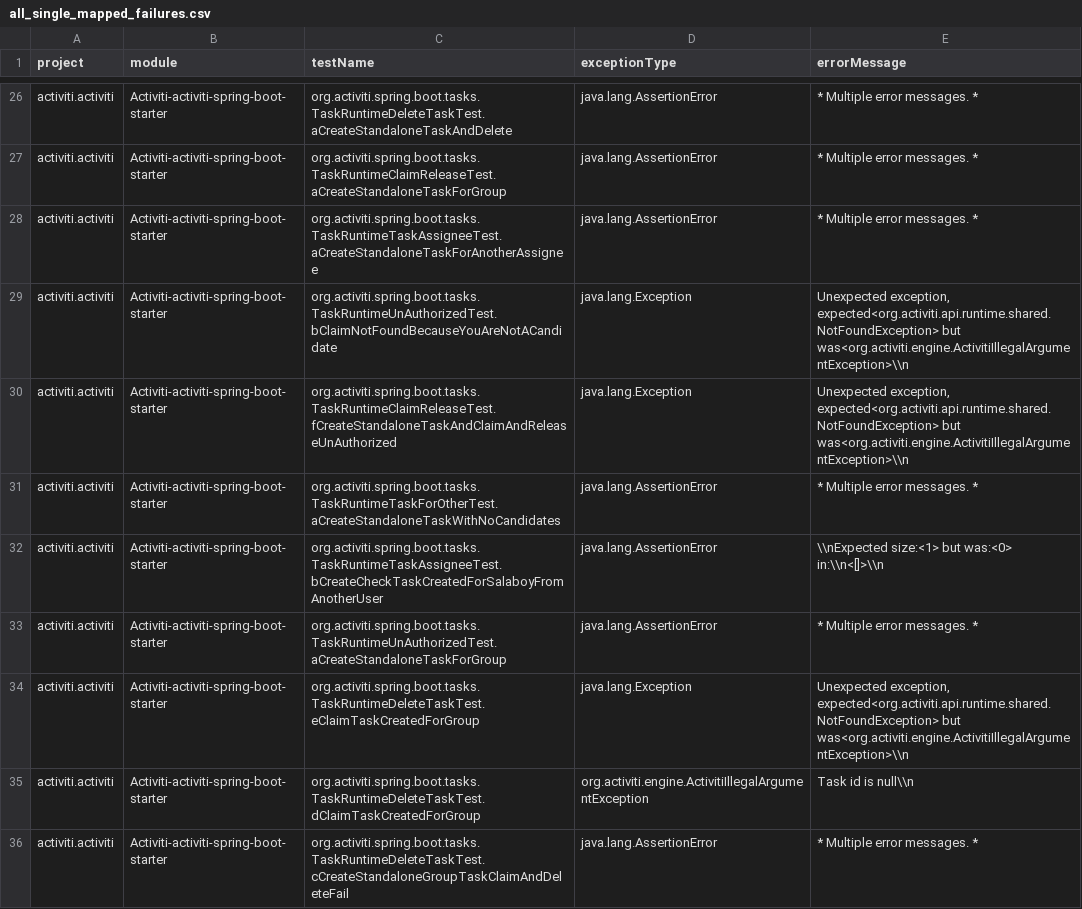
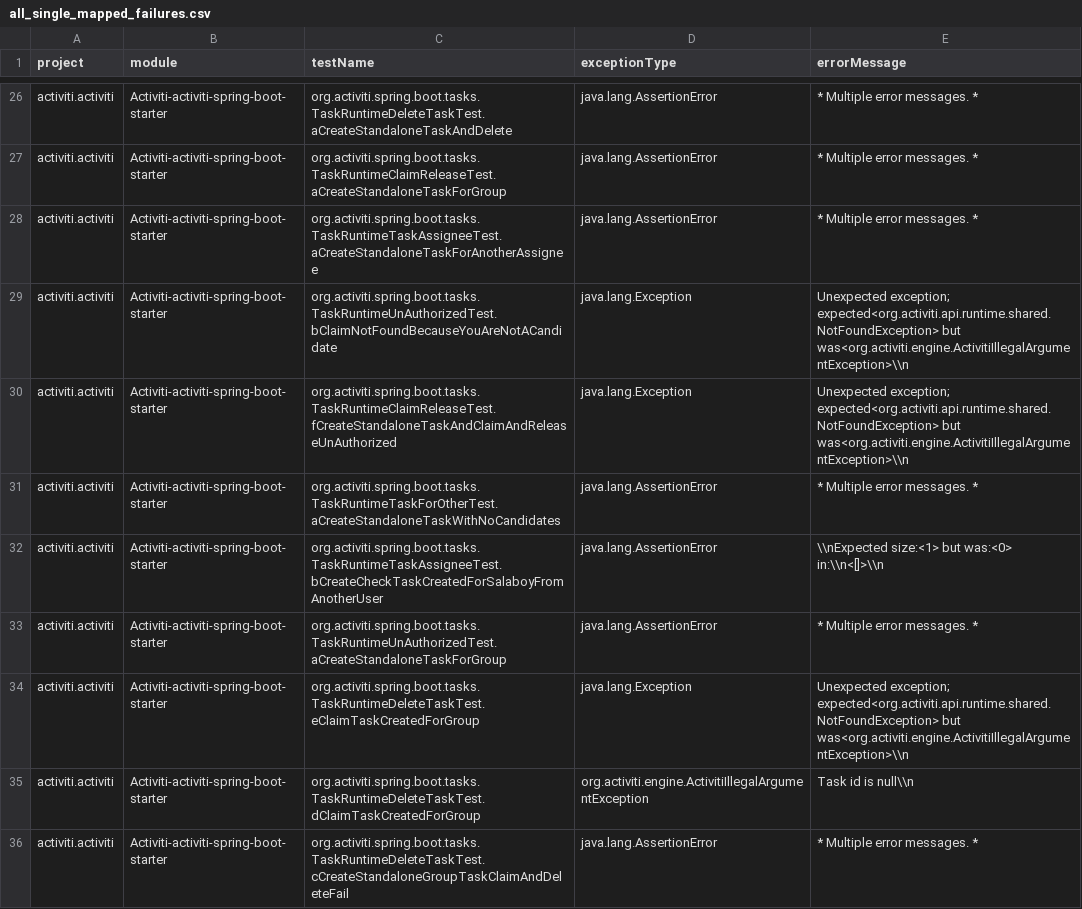
Before and after one commit to ailen-wrx/ft-classification-tool, a CSV file: flaky_lists/all_single_mapped_failures.csv, drawn as a sheet; only a part is shown, gaps mark what is left out; the diff covers the shown part only.

```diff
--- a/flaky_lists/all_single_mapped_failures.csv
+++ b/flaky_lists/all_single_mapped_failures.csv
@@ -28,4 +28,4 @@ activiti.activiti,Activiti-activiti-spring-boot-starter,org.activiti.spring.boot
 activiti.activiti,Activiti-activiti-spring-boot-starter,org.activiti.spring.boot.tasks.TaskRuntimeTaskAssigneeTest.aCreateStandaloneTaskForAnotherAssignee,java.lang.AssertionError,* Multiple error messages. *
-activiti.activiti,Activiti-activiti-spring-boot-starter,org.activiti.spring.boot.tasks.TaskRuntimeUnAuthorizedTest.bClaimNotFoundBecauseYouAreNotACandidate,java.lang.Exception," Unexpected exception, expected<org.activiti.api.runtime.shared.NotFoundException> but was<org.activiti.engine.ActivitiIllegalArgumentException>\\n"
-activiti.activiti,Activiti-activiti-spring-boot-starter,org.activiti.spring.boot.tasks.TaskRuntimeClaimReleaseTest.fCreateStandaloneTaskAndClaimAndReleaseUnAuthorized,java.lang.Exception," Unexpected exception, expected<org.activiti.api.runtime.shared.NotFoundException> but was<org.activiti.engine.ActivitiIllegalArgumentException>\\n"
+activiti.activiti,Activiti-activiti-spring-boot-starter,org.activiti.spring.boot.tasks.TaskRuntimeUnAuthorizedTest.bClaimNotFoundBecauseYouAreNotACandidate,java.lang.Exception, Unexpected exception; expected<org.activiti.api.runtime.shared.NotFoundException> but was<org.activiti.engine.ActivitiIllegalArgumentException>\\n
+activiti.activiti,Activiti-activiti-spring-boot-starter,org.activiti.spring.boot.tasks.TaskRuntimeClaimReleaseTest.fCreateStandaloneTaskAndClaimAndReleaseUnAuthorized,java.lang.Exception, Unexpected exception; expected<org.activiti.api.runtime.shared.NotFoundException> but was<org.activiti.engine.ActivitiIllegalArgumentException>\\n
 activiti.activiti,Activiti-activiti-spring-boot-starter,org.activiti.spring.boot.tasks.TaskRuntimeTaskForOtherTest.aCreateStandaloneTaskWithNoCandidates,java.lang.AssertionError,* Multiple error messages. *
@@ -33,3 +33,3 @@ activiti.activiti,Activiti-activiti-spring-boot-starter,org.activiti.spring.boot
 activiti.activiti,Activiti-activiti-spring-boot-starter,org.activiti.spring.boot.tasks.TaskRuntimeUnAuthorizedTest.aCreateStandaloneTaskForGroup,java.lang.AssertionError,* Multiple error messages. *
-activiti.activiti,Activiti-activiti-spring-boot-starter,org.activiti.spring.boot.tasks.TaskRuntimeDeleteTaskTest.eClaimTaskCreatedForGroup,java.lang.Exception," Unexpected exception, expected<org.activiti.api.runtime.shared.NotFoundException> but was<org.activiti.engine.ActivitiIllegalArgumentException>\\n"
+activiti.activiti,Activiti-activiti-spring-boot-starter,org.activiti.spring.boot.tasks.TaskRuntimeDeleteTaskTest.eClaimTaskCreatedForGroup,java.lang.Exception, Unexpected exception; expected<org.activiti.api.runtime.shared.NotFoundException> but was<org.activiti.engine.ActivitiIllegalArgumentException>\\n
 activiti.activiti,Activiti-activiti-spring-boot-starter,org.activiti.spring.boot.tasks.TaskRuntimeDeleteTaskTest.dClaimTaskCreatedForGroup,org.activiti.engine.ActivitiIllegalArgumentException, Task id is null\\n
```
Also changed, not shown: 93 edited cells elsewhere in this file, pr-data-mapped.csv, single-mapped.csv.
